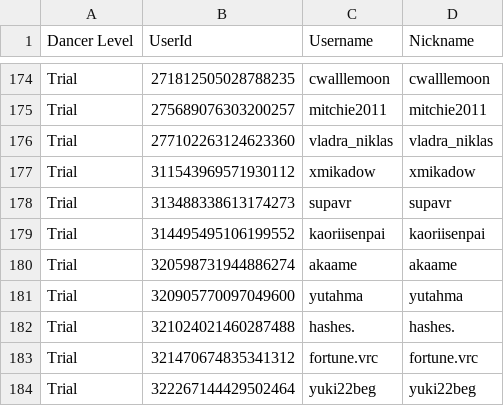
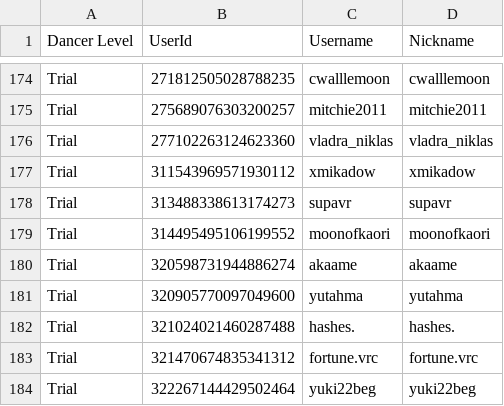
Before and after one commit to Club-Temptation/TempWorldPictures, a CSV file: web/dancers.csv, drawn as a sheet; only a part is shown, gaps mark what is left out.

Commit message:
Update Data From Discord and Google Sheets

```diff
--- a/web/dancers.csv
+++ b/web/dancers.csv
@@ -178,3 +178,3 @@ Trial,311543969571930112,xmikadow,xmikadow
 Trial,313488338613174273,supavr,supavr
-Trial,314495495106199552,kaoriisenpai,kaoriisenpai
+Trial,314495495106199552,moonofkaori,moonofkaori
 Trial,320598731944886274,akaame,akaame
```
Also changed, not shown: 1 other file.
